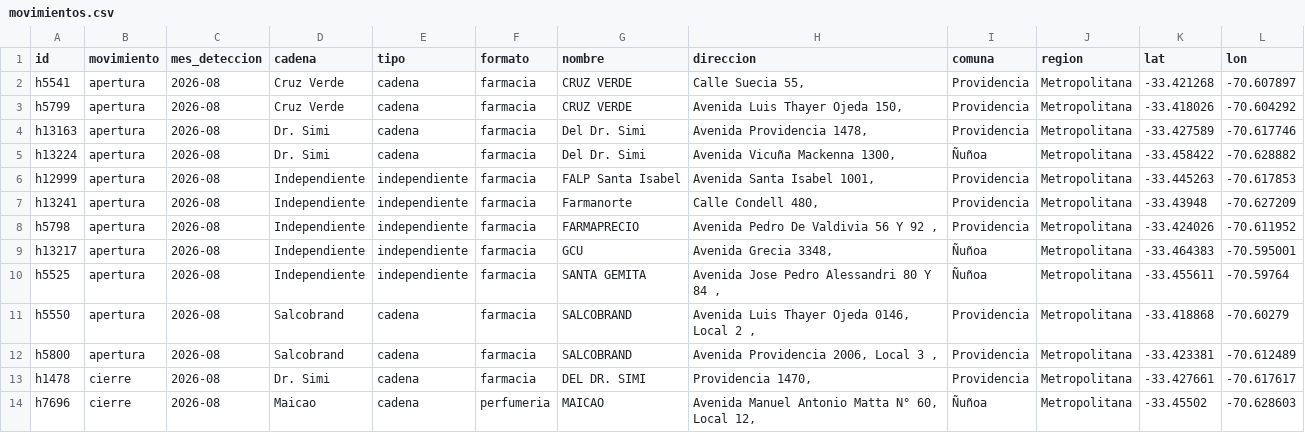
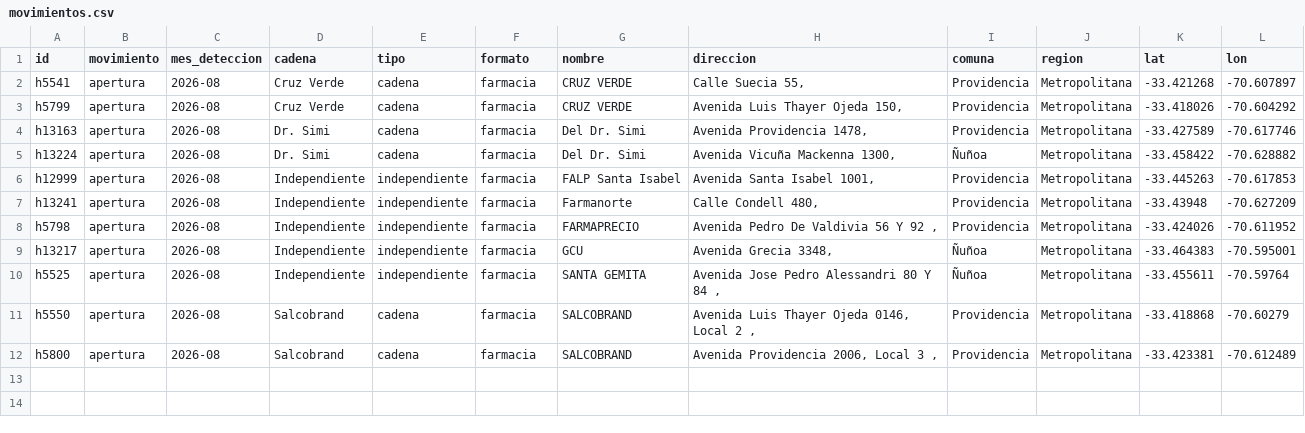
Before and after one commit to NichelsonSilver/reali-dashboard, a CSV file: src/data/movimientos.csv, drawn as a sheet; the diff names each change by its address in the sheet, - before the commit and + after, or states it on an @@ line.

```diff
--- a/src/data/movimientos.csv
+++ b/src/data/movimientos.csv
-row 13: h1478 | cierre | 2026-08 | Dr. Simi | cadena | farmacia | DEL DR. SIMI | Providencia 1470, | Providencia | Metropolitana | -33.427661 | -70.617617
-row 14: h7696 | cierre | 2026-08 | Maicao | cadena | perfumeria | MAICAO | Avenida Manuel Antonio Matta N° 60, Local 12, | Ñuñoa | Metropolitana | -33.45502 | -70.628603
```
Also changed, not shown: src/data/farmacias.csv, 9 other files.
